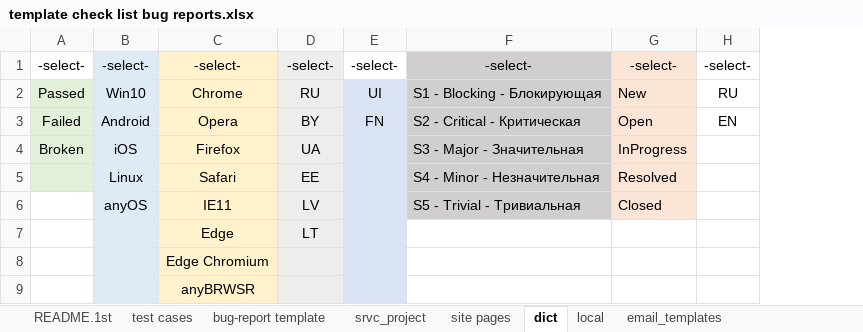
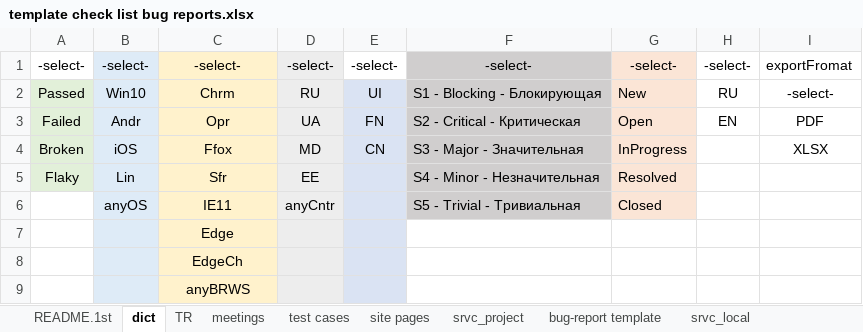
Before and after one commit to cheshi-mantu/cm-bug-rep-for-poor, an Excel workbook: files/template check list bug reports.xlsx, sheet dict, drawn as a sheet; values as stored, in another font and other column widths than the file's, no borders; the diff names each change by its address in the sheet, - before the commit and + after, or states it on an @@ line.

Commit message:
added wrapper for export of BR, now can export to xlsx as well, script schecks the availability of both exported files types, first searches for PDF then xlsx. export format is set in the excel document in project set-up sheet

```diff
--- a/files/template check list bug reports.xlsx (sheet dict)
+++ b/files/template check list bug reports.xlsx (sheet dict)
-sheet tab: local
+sheet tab: srvc_local
+sheet tab: TR
+sheet tab: meetings
@@ sheet tab order changed: README.1st | dict | TR | meetings | test cases | site pages | srvc_project | bug-report template | srvc_local @@
+column I, rows 1-4: exportFromat | -select- | PDF | XLSX
-C2: Chrome
+C2: Chrm
-B3: Android
+B3: Andr
-C3: Opera
+C3: Opr
-D3: BY
+D3: UA
-C4: Firefox
+C4: Ffox
-D4: UA
+D4: MD
-E4: (empty)
+E4: CN
-A5: (empty)
+A5: Flaky
-B5: Linux
+B5: Lin
-C5: Safari
+C5: Sfr
-D6: LV
+D6: anyCntr
-D7: LT
+D7: (empty)
-C8: Edge Chromium
+C8: EdgeCh
-C9: anyBRWSR
+C9: anyBRWS
```
Also changed, not shown: sheet site pages, sheet test cases, sheet email_templates, sheet bug-report template, sheet srvc_project, sheet README.1st, 1 more sheet, 2 other files.
